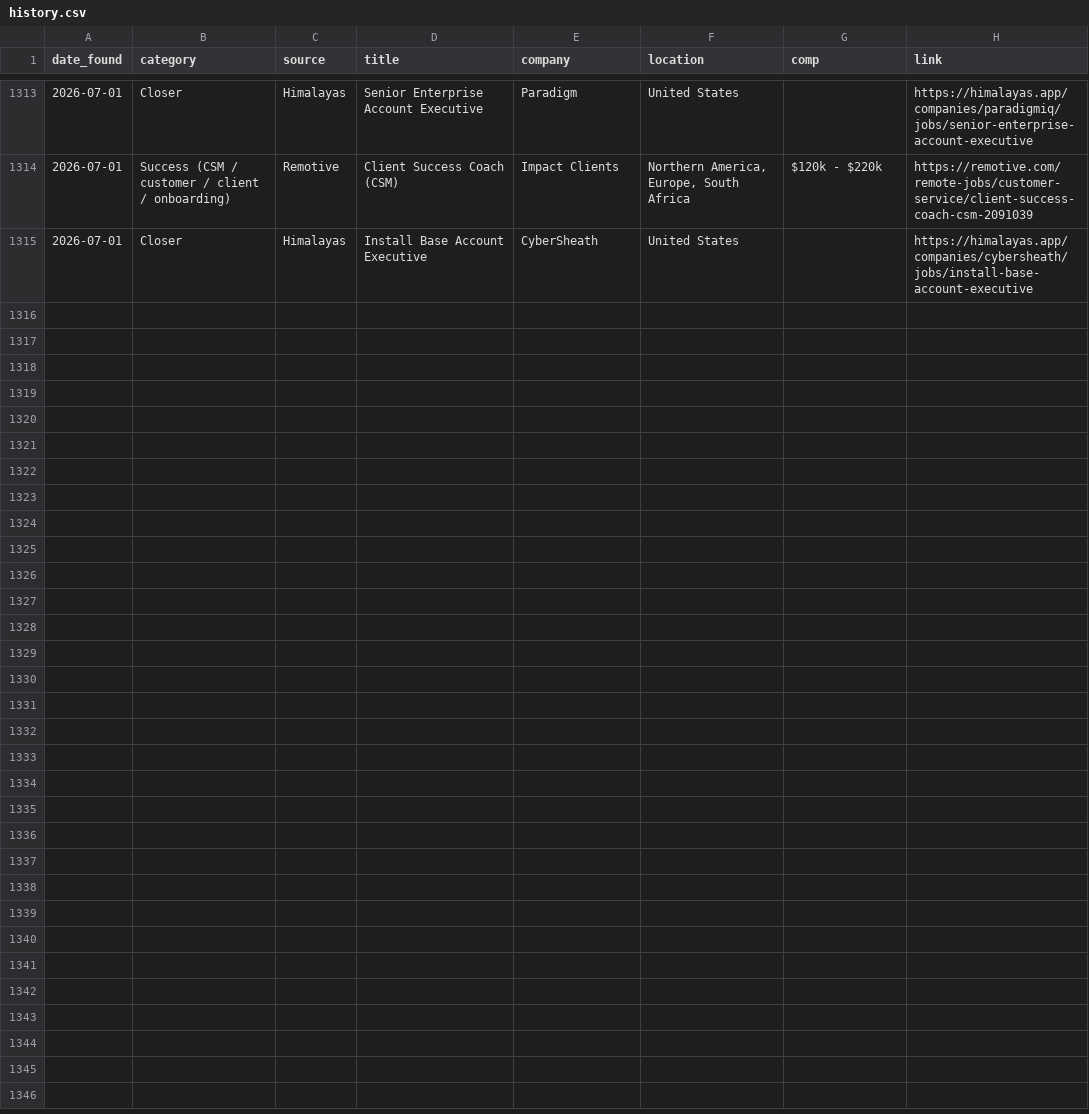
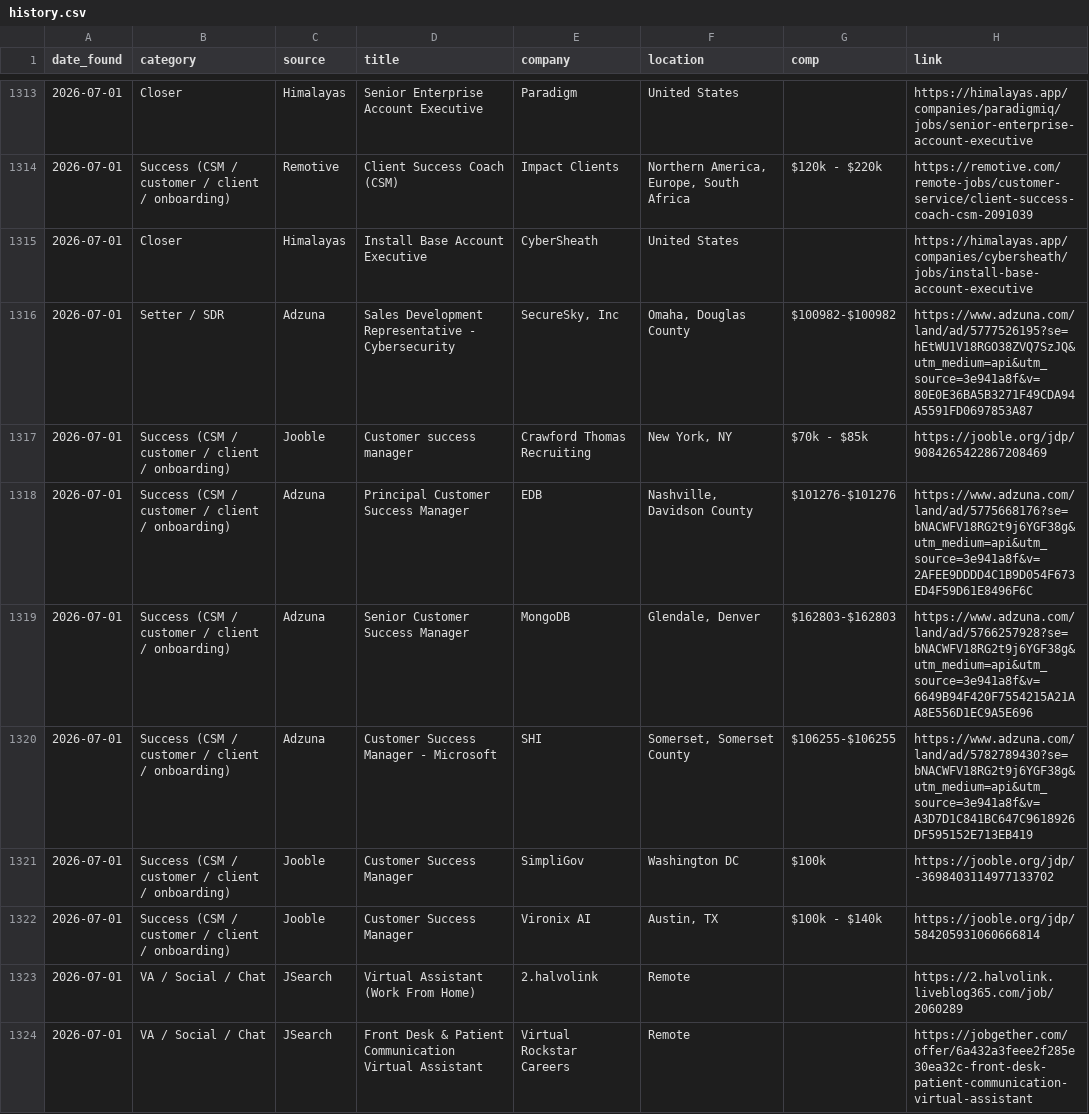
Before and after one commit to annaaimodel/better-prompt-ai-main, a CSV file: jobs/history.csv, drawn as a sheet; only a part is shown, gaps mark what is left out.

```diff
--- a/jobs/history.csv
+++ b/jobs/history.csv
@@ -1315 +1315,10 @@ date_found,category,source,title,company,location,comp,link
 2026-07-01,Closer,Himalayas,Install Base Account Executive,CyberSheath,United States,,https://himalayas.app/companies/cybersheath/jobs/install-base-account-executive
+2026-07-01,Setter / SDR,Adzuna,Sales Development Representative - Cybersecurity,"SecureSky, Inc","Omaha, Douglas County",$100982-$100982,https://www.adzuna.com/land/ad/5777526195?se=hEtWU1V18RGO38ZVQ7SzJQ&utm_medium=api&utm_source=3e941a8f&v=80E0E36BA5B3271F49CDA94A5591FD0697853A87
+2026-07-01,Success (CSM / customer / client / onboarding),Jooble,Customer success manager,Crawford Thomas Recruiting,"New York, NY",$70k - $85k,https://jooble.org/jdp/9084265422867208469
+2026-07-01,Success (CSM / customer / client / onboarding),Adzuna,Principal Customer Success Manager,EDB,"Nashville, Davidson County",$101276-$101276,https://www.adzuna.com/land/ad/5775668176?se=bNACWFV18RG2t9j6YGF38g&utm_medium=api&utm_source=3e941a8f&v=2AFEE9DDDD4C1B9D054F673ED4F59D61E8496F6C
+2026-07-01,Success (CSM / customer / client / onboarding),Adzuna,Senior Customer Success Manager,MongoDB,"Glendale, Denver",$162803-$162803,https://www.adzuna.com/land/ad/5766257928?se=bNACWFV18RG2t9j6YGF38g&utm_medium=api&utm_source=3e941a8f&v=6649B94F420F7554215A21AA8E556D1EC9A5E696
+2026-07-01,Success (CSM / customer / client / onboarding),Adzuna,Customer Success Manager - Microsoft,SHI,"Somerset, Somerset County",$106255-$106255,https://www.adzuna.com/land/ad/5782789430?se=bNACWFV18RG2t9j6YGF38g&utm_medium=api&utm_source=3e941a8f&v=A3D7D1C841BC647C9618926DF595152E713EB419
+2026-07-01,Success (CSM / customer / client / onboarding),Jooble,Customer Success Manager,SimpliGov,Washington DC,$100k,https://jooble.org/jdp/-3698403114977133702
+2026-07-01,Success (CSM / customer / client / onboarding),Jooble,Customer Success Manager,Vironix AI,"Austin, TX",$100k - $140k,https://jooble.org/jdp/584205931060666814
+2026-07-01,VA / Social / Chat,JSearch,Virtual Assistant (Work From Home),2.halvolink,Remote,,https://2.halvolink.liveblog365.com/job/2060289
+2026-07-01,VA / Social / Chat,JSearch,Front Desk & Patient Communication Virtual Assistant,Virtual Rockstar Careers,Remote,,https://jobgether.com/offer/6a432a3feee2f285e30ea32c-front-desk-patient-communication-virtual-assistant
```
Also changed, not shown: jobs/daily/2026-07-01.csv, 4 other files.
